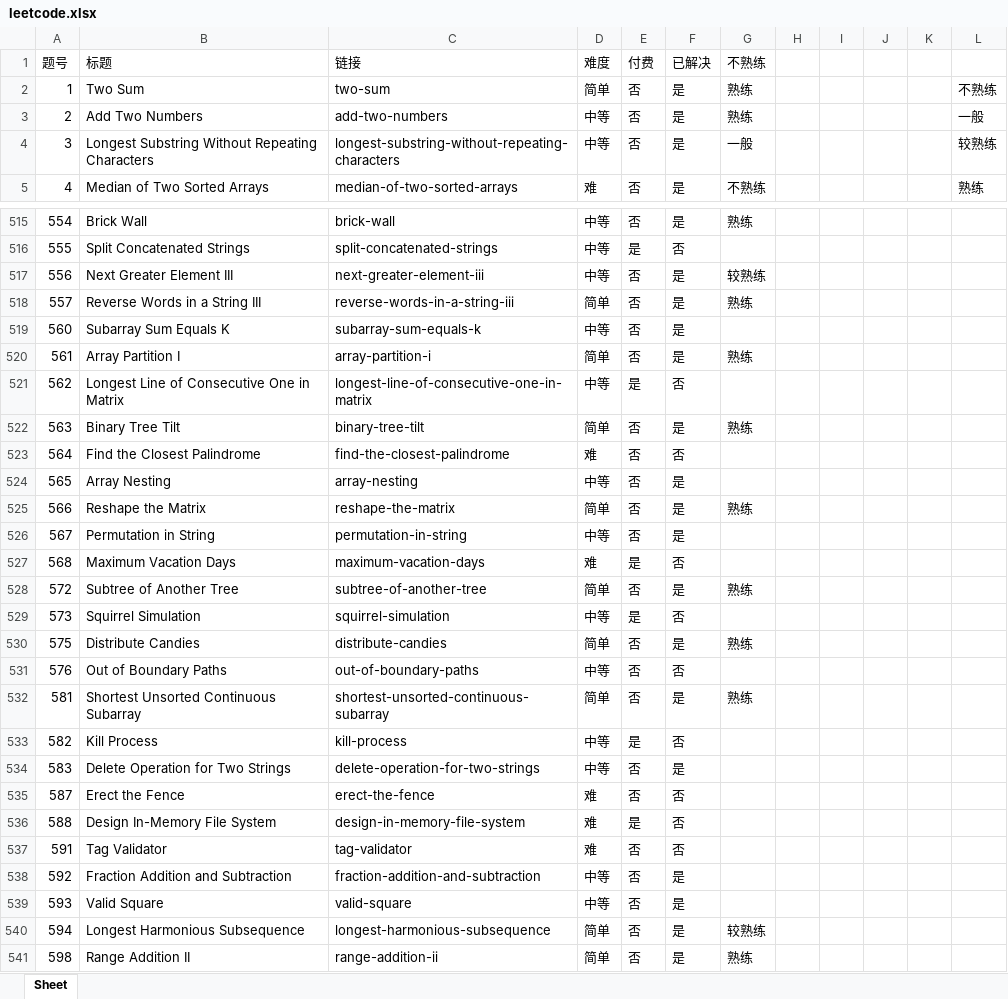
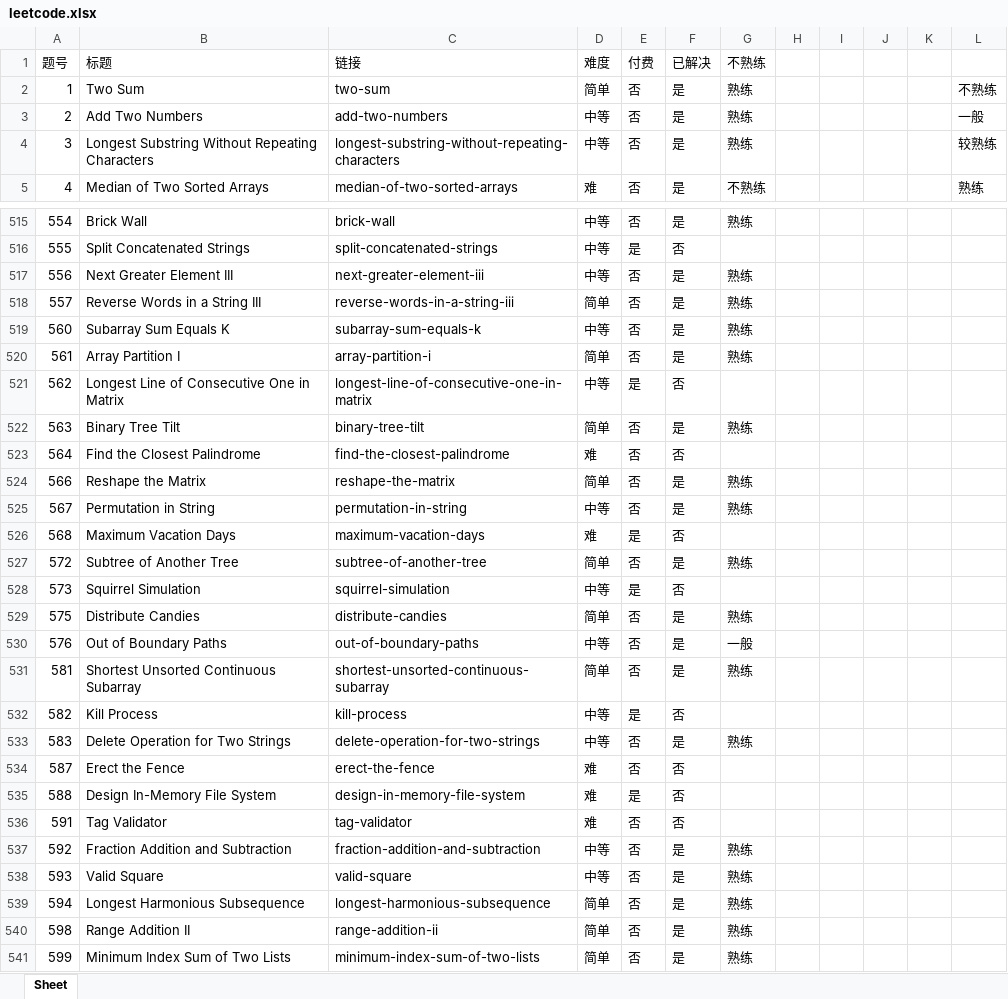
Before and after one commit to zhantong/interview, an Excel workbook: LeetCode/leetcode.xlsx, sheet Sheet, drawn as a sheet; only a part is shown, gaps mark what is left out; the shorter side is filled out with more unchanged rows; values as stored, in another font and other column widths than the file's, no borders; conditional formats not drawn; removed rows and columns are numbered as before the commit, all else as after; the diff covers the shown part only; the diff names each change by its address in the sheet, - before the commit and + after, or states it on an @@ line.

```diff
--- a/LeetCode/leetcode.xlsx (sheet Sheet)
+++ b/LeetCode/leetcode.xlsx (sheet Sheet)
-G4: 一般
+G4: 熟练
-G517: 较熟练
+G517: 熟练
-G519: (empty)
+G519: 熟练
-row 524: 565 | Array Nesting | array-nesting | 中等 | 否 | 是
-G525: (empty)
+G525: 熟练
-F530: 否
+F530: 是
-G530: (empty)
+G530: 一般
-G533: (empty)
+G533: 熟练
-G537:G538: (empty)
+G537:G538: 熟练
-G539: 较熟练
+G539: 熟练
```
Also changed, not shown: 22 added rows and 106 edited cells elsewhere in this sheet, 1 other file.
